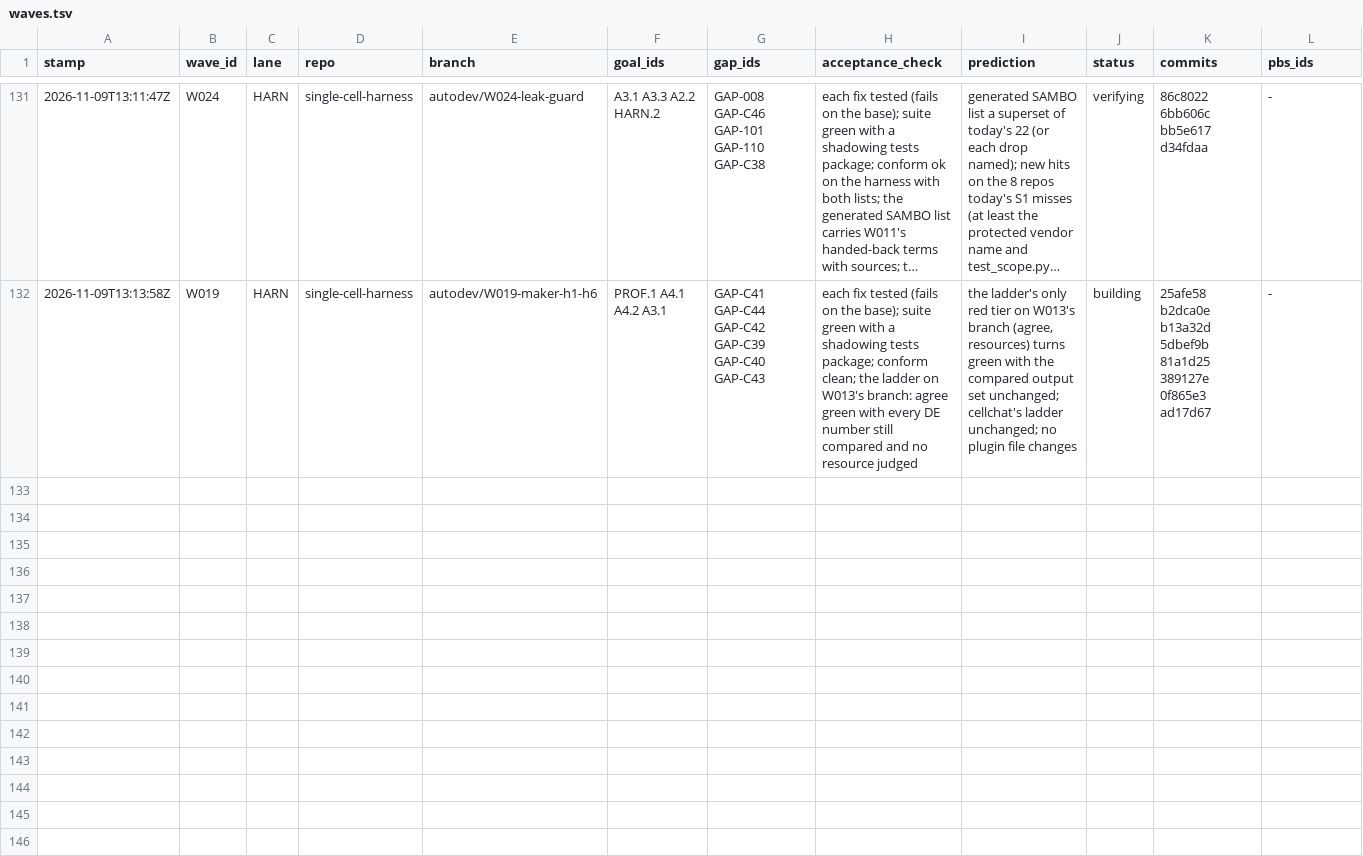
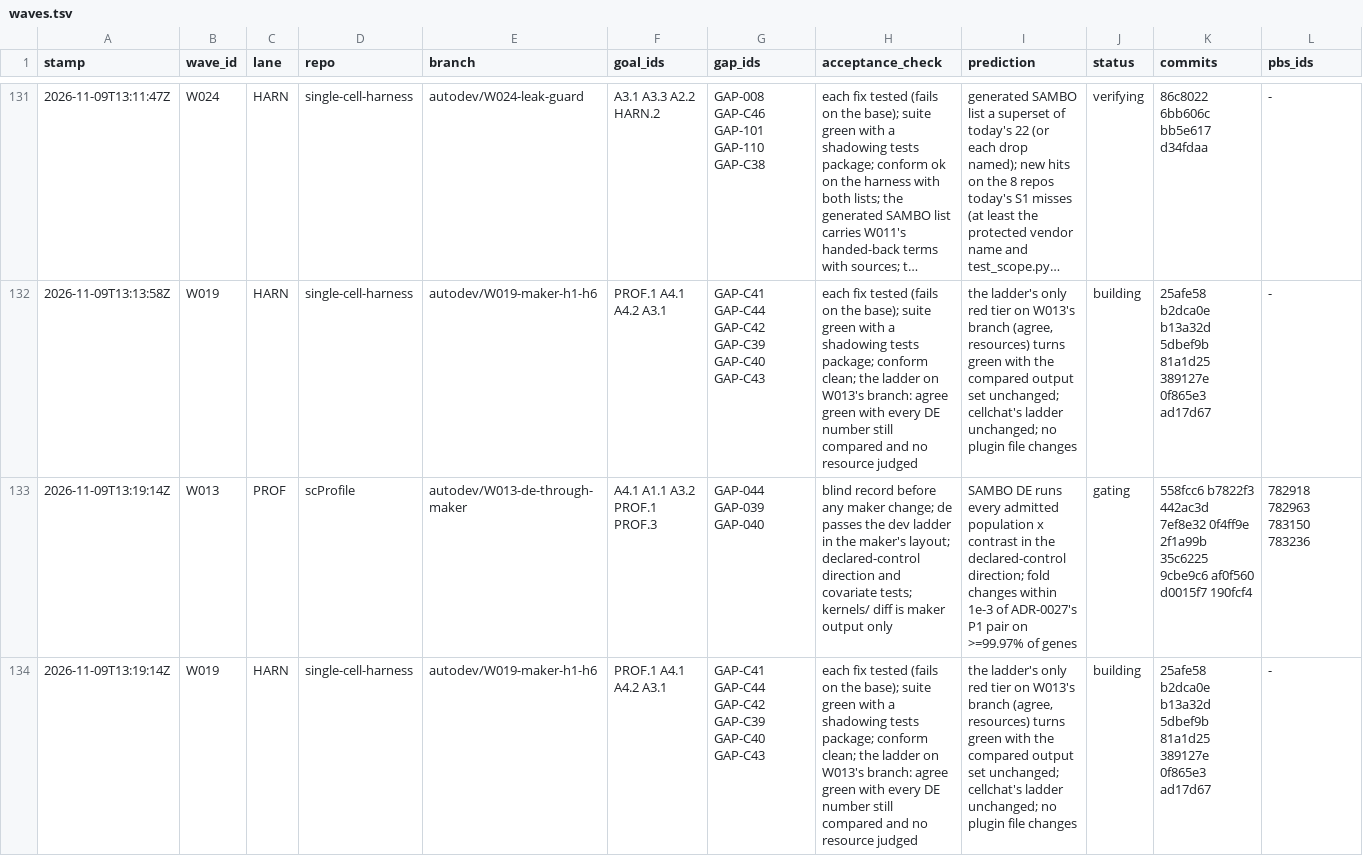
Before and after one commit to JiaenLin/single-cell-harness, a TSV file: autodev/ledger/waves.tsv, drawn as a sheet; only a part is shown, gaps mark what is left out; long unchanged cells end in …; rows hold the shown columns only; the diff names each change by its address in the sheet, - before the commit and + after, or states it on an @@ line.

```diff
--- a/autodev/ledger/waves.tsv
+++ b/autodev/ledger/waves.tsv
+row 133: 2026-11-09T13:19:14Z | W013 | PROF | scProfile | autodev/W013-de-through-maker | A4.1 A1.1 A3.2 PROF.1 PROF.3 | GAP-044 GAP-039 GAP-040 | blind record before any maker change; de passes the dev ladder in the maker's layout; declared-control direction and covariate tests; kernels/ diff is maker output only | SAMBO DE runs every admitted population x contrast in the declared-control direction; fold changes within 1e-3 of ADR-0027's P1 pair on >=99.97% of genes | gating | 558fcc6 b7822f3 442ac3d 7ef8e32 0f4ff9e 2f1a99b 35c6225 9cbe9c6 af0f560 d0015f7 190fcf4 | 782918 782963 783150 783236
+row 134: 2026-11-09T13:19:14Z | W019 | HARN | single-cell-harness | autodev/W019-maker-h1-h6 | PROF.1 A4.1 A4.2 A3.1 | GAP-C41 GAP-C44 GAP-C42 GAP-C39 GAP-C40 GAP-C43 | each fix tested (fails on the base); suite green with a shadowing tests package; conform clean; the ladder on W013's branch: agree green with every DE number still compared and no resource judged | the ladder's only red tier on W013's branch (agree, resources) turns green with the compared output set unchanged; cellchat's ladder unchanged; no plugin file changes | building | 25afe58 b2dca0e b13a32d 5dbef9b 81a1d25 389127e 0f865e3 ad17d67 | -
```
Also changed, not shown: 1 other file.
